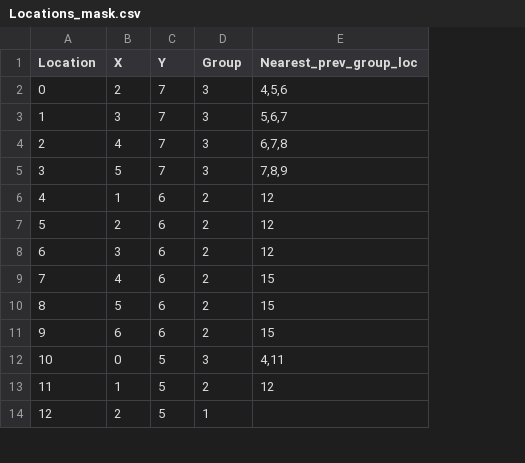
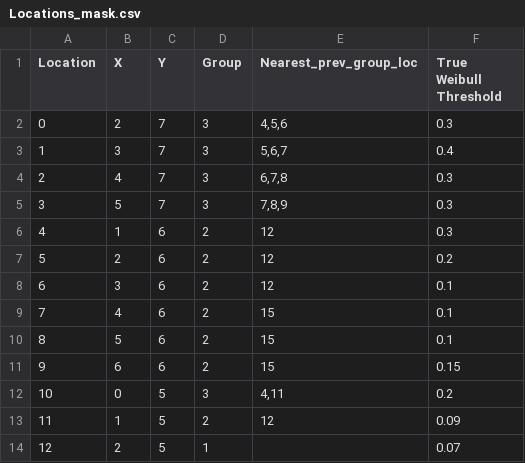
Before and after one commit to BharathRajM/JHU_VFT, a CSV file: Data/Locations_mask.csv, drawn as a sheet; only a part is shown; the diff names each change by its address in the sheet, - before the commit and + after, or states it on an @@ line.

```diff
--- a/Data/Locations_mask.csv
+++ b/Data/Locations_mask.csv
+column F (True Weibull Threshold), rows 2-14: 0.3 | 0.4 | 0.3 | 0.3 | 0.3 | 0.2 | 0.1 | 0.1 | 0.1 | 0.15 | 0.2 | 0.09 | 0.07
```
Also changed, not shown: 2 other files.
